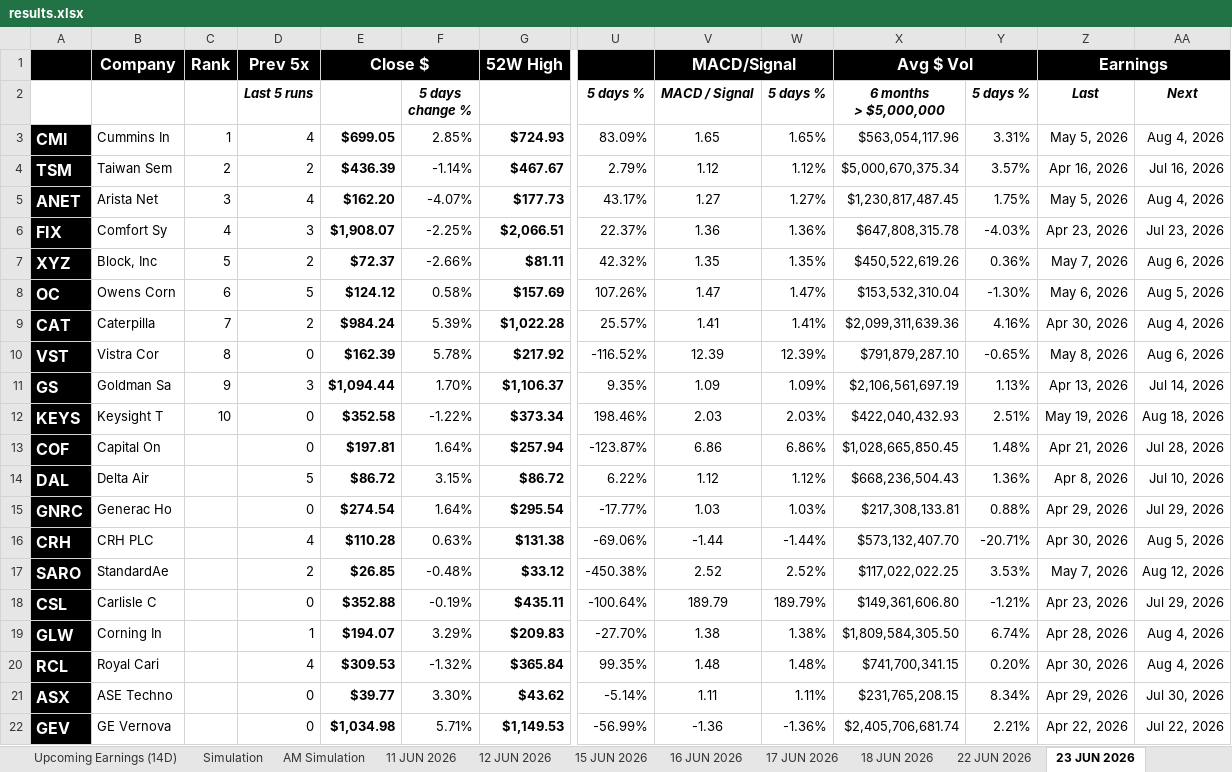
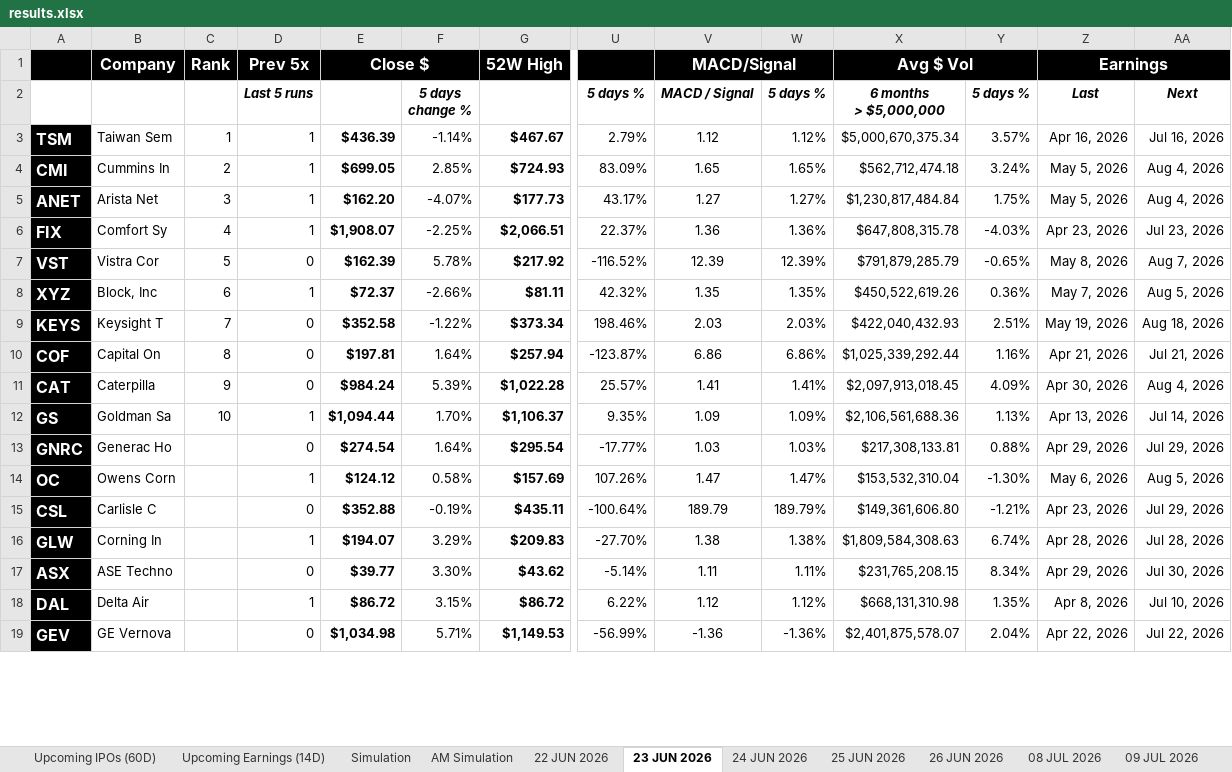
Before and after one commit to codenamev99/invest2.0, an Excel workbook: results.xlsx, sheet 23 JUN 2026, drawn as a sheet; only a part is shown, gaps mark what is left out; values as stored, in another font and other column widths than the file's, no borders; removed rows and columns are numbered as before the commit, all else as after; rows hold the shown columns only; the diff covers the shown part only; the diff names each change by its address in the sheet, - before the commit and + after, or states it on an @@ line.

```diff
--- a/results.xlsx (sheet 23 JUN 2026)
+++ b/results.xlsx (sheet 23 JUN 2026)
-sheet tab: 11 JUN 2026
-sheet tab: 12 JUN 2026
-sheet tab: 15 JUN 2026
-sheet tab: 16 JUN 2026
-sheet tab: 17 JUN 2026
-sheet tab: 18 JUN 2026
-row 3: CMI | Cummins In | 1 | 4 | $699.05 | 2.85% | $724.93 | 83.09% | 1.65 | 1.65% | $563,054,117.96 | 3.31% | May 5, 2026 | Aug 4, 2026
-C3: 2
+C3: 1
-D3: 2
+D3: 1
+row 4: CMI | Cummins In | 2 | 1 | $699.05 | 2.85% | $724.93 | 83.09% | 1.65 | 1.65% | $562,712,474.18 | 3.24% | May 5, 2026 | Aug 4, 2026
-D5: 4
+D5: 1
-X5: $1,230,817,487.45
+X5: $1,230,817,484.84
-D6: 3
+D6: 1
-row 7: XYZ | Block, Inc | 5 | 2 | $72.37 | -2.66% | $81.11 | 42.32% | 1.35 | 1.35% | $450,522,619.26 | 0.36% | May 7, 2026 | Aug 6, 2026
-row 8: OC | Owens Corn | 6 | 5 | $124.12 | 0.58% | $157.69 | 107.26% | 1.47 | 1.47% | $153,532,310.04 | -1.30% | May 6, 2026 | Aug 5, 2026
-row 9: CAT | Caterpilla | 7 | 2 | $984.24 | 5.39% | $1,022.28 | 25.57% | 1.41 | 1.41% | $2,099,311,639.36 | 4.16% | Apr 30, 2026 | Aug 4, 2026
-C7: 8
+C7: 5
-X7: $791,879,287.10
+X7: $791,879,285.79
-AA7: Aug 6, 2026
+AA7: Aug 7, 2026
-row 11: GS | Goldman Sa | 9 | 3 | $1,094.44 | 1.70% | $1,106.37 | 9.35% | 1.09 | 1.09% | $2,106,561,697.19 | 1.13% | Apr 13, 2026 | Jul 14, 2026
+row 8: XYZ | Block, Inc | 6 | 1 | $72.37 | -2.66% | $81.11 | 42.32% | 1.35 | 1.35% | $450,522,619.26 | 0.36% | May 7, 2026 | Aug 5, 2026
-C9: 10
+C9: 7
-C10: (empty)
+C10: 8
-X10: $1,028,665,850.45
+X10: $1,025,339,292.44
-Y10: 1.48%
+Y10: 1.16%
-AA10: Jul 28, 2026
+AA10: Jul 21, 2026
-row 14: DAL | Delta Air |  | 5 | $86.72 | 3.15% | $86.72 | 6.22% | 1.12 | 1.12% | $668,236,504.43 | 1.36% | Apr 8, 2026 | Jul 10, 2026
+row 11: CAT | Caterpilla | 9 | 0 | $984.24 | 5.39% | $1,022.28 | 25.57% | 1.41 | 1.41% | $2,097,913,018.45 | 4.09% | Apr 30, 2026 | Aug 4, 2026
+row 12: GS | Goldman Sa | 10 | 1 | $1,094.44 | 1.70% | $1,106.37 | 9.35% | 1.09 | 1.09% | $2,106,561,688.36 | 1.13% | Apr 13, 2026 | Jul 14, 2026
-row 16: CRH | CRH PLC |  | 4 | $110.28 | 0.63% | $131.38 | -69.06% | -1.44 | -1.44% | $573,132,407.70 | -20.71% | Apr 30, 2026 | Aug 5, 2026
-row 17: SARO | StandardAe |  | 2 | $26.85 | -0.48% | $33.12 | -450.38% | 2.52 | 2.52% | $117,022,022.25 | 3.53% | May 7, 2026 | Aug 12, 2026
+row 14: OC | Owens Corn |  | 1 | $124.12 | 0.58% | $157.69 | 107.26% | 1.47 | 1.47% | $153,532,310.04 | -1.30% | May 6, 2026 | Aug 5, 2026
-X16: $1,809,584,305.50
+X16: $1,809,584,308.63
-AA16: Aug 4, 2026
+AA16: Jul 28, 2026
-row 20: RCL | Royal Cari |  | 4 | $309.53 | -1.32% | $365.84 | 99.35% | 1.48 | 1.48% | $741,700,341.15 | 0.20% | Apr 30, 2026 | Aug 4, 2026
+row 18: DAL | Delta Air |  | 1 | $86.72 | 3.15% | $86.72 | 6.22% | 1.12 | 1.12% | $668,131,310.98 | 1.35% | Apr 8, 2026 | Jul 10, 2026
-X19: $2,405,706,681.74
+X19: $2,401,875,578.07
-Y19: 2.21%
+Y19: 2.04%
```
Also changed, not shown: 7 added rows, 4 removed rows and 2 edited cells elsewhere in this sheet, sheet AM Simulation, sheet 08 JUL 2026, sheet Simulation, sheet 09 JUL 2026, sheet 25 JUN 2026, sheet 24 JUN 2026, 2 more sheets, other sheet tabs, 1 other file.
